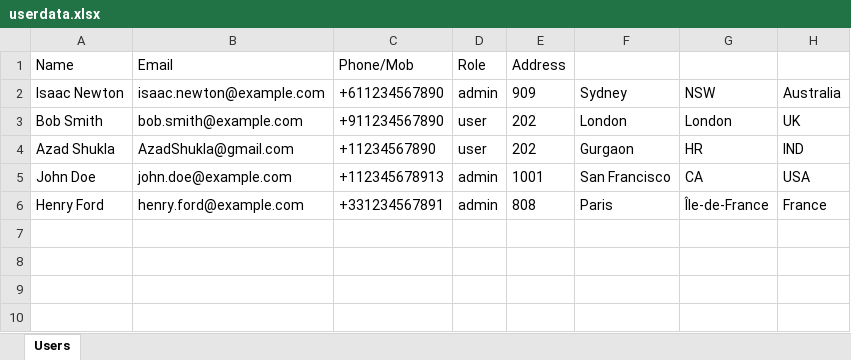
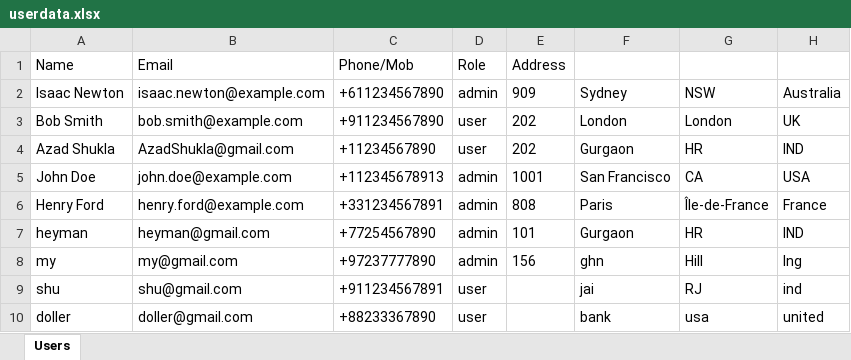
Before and after one commit to Theazadshukla/UserAPI, an Excel workbook: userdata.xlsx, sheet Users, drawn as a sheet; values as stored, in another font and other column widths than the file's, no borders; the diff names each change by its address in the sheet, - before the commit and + after, or states it on an @@ line.

Commit message:
Update README.md update User.java update Address.java update ExcelFileHandler.java update pom.xml update UserRepository.java update UserService.java update userdata.xlsx update UserController.java update data.sql

```diff
--- a/userdata.xlsx (sheet Users)
+++ b/userdata.xlsx (sheet Users)
+row 7: heyman | heyman@gmail.com | +77254567890 | admin | 101 | Gurgaon | HR | IND
+row 8: my | my@gmail.com | +97237777890 | admin | 156 | ghn | Hill | Ing
+row 9: shu | shu@gmail.com | +911234567891 | user |  | jai | RJ | ind
+row 10: doller | doller@gmail.com | +88233367890 | user |  | bank | usa | united
```
Also changed, not shown: 8 other files.
